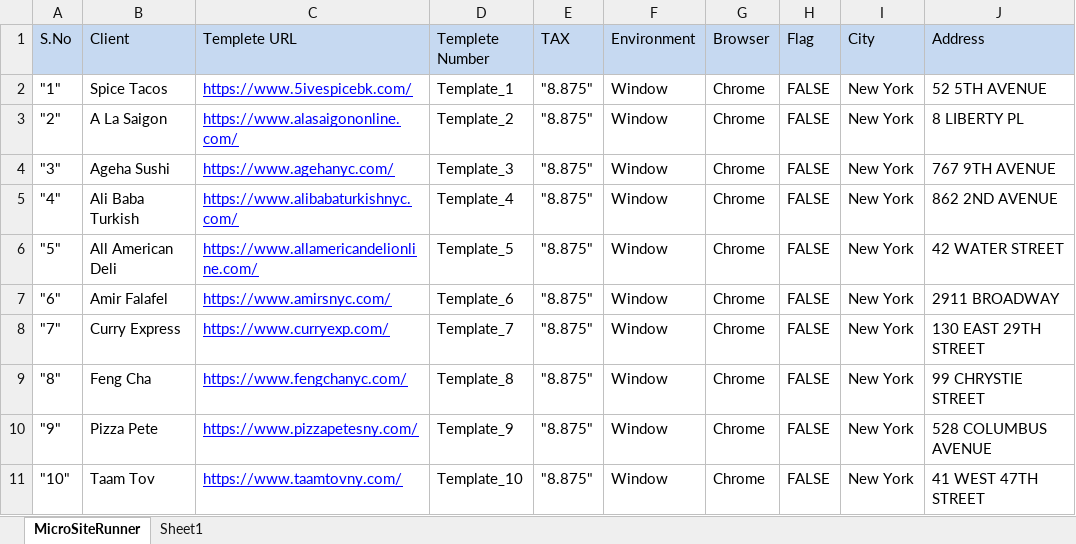
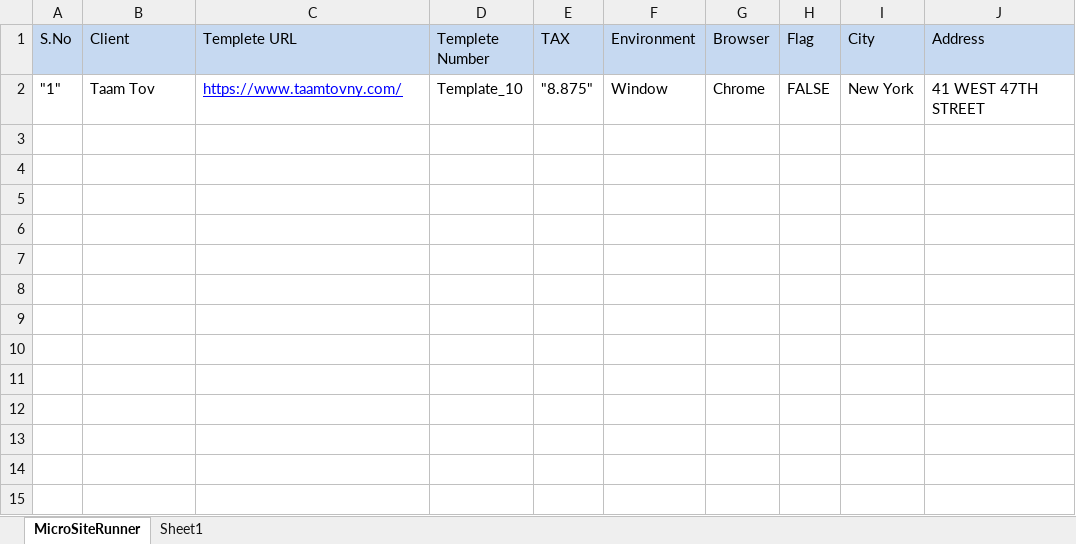
Before and after one commit to munchadobizpremium/biz_qa_automation, an Excel workbook: lib_template/com.microsite.runner.xlsx, sheet MicroSiteRunner, drawn as a sheet; values as stored, in another font and other column widths than the file's, no borders; removed rows and columns are numbered as before the commit, all else as after; the diff names each change by its address in the sheet, - before the commit and + after, or states it on an @@ line.

```diff
--- a/lib_template/com.microsite.runner.xlsx (sheet MicroSiteRunner)
+++ b/lib_template/com.microsite.runner.xlsx (sheet MicroSiteRunner)
-row 2: "1" | Spice Tacos | https://www.5ivespicebk.com/ | Template_1 | "8.875" | Window | Chrome | FALSE | New York | 52 5TH AVENUE
-row 3: "2" | A La Saigon | https://www.alasaigononline.com/ | Template_2 | "8.875" | Window | Chrome | FALSE | New York | 8 LIBERTY PL
-row 4: "3" | Ageha Sushi | https://www.agehanyc.com/ | Template_3 | "8.875" | Window | Chrome | FALSE | New York | 767 9TH AVENUE
-row 5: "4" | Ali Baba Turkish | https://www.alibabaturkishnyc.com/ | Template_4 | "8.875" | Window | Chrome | FALSE | New York | 862 2ND AVENUE
-row 6: "5" | All American Deli | https://www.allamericandelionline.com/ | Template_5 | "8.875" | Window | Chrome | FALSE | New York | 42 WATER STREET
-row 7: "6" | Amir Falafel | https://www.amirsnyc.com/ | Template_6 | "8.875" | Window | Chrome | FALSE | New York | 2911 BROADWAY
-row 8: "7" | Curry Express | https://www.curryexp.com/ | Template_7 | "8.875" | Window | Chrome | FALSE | New York | 130 EAST 29TH STREET
-row 9: "8" | Feng Cha | https://www.fengchanyc.com/ | Template_8 | "8.875" | Window | Chrome | FALSE | New York | 99 CHRYSTIE STREET
-row 10: "9" | Pizza Pete | https://www.pizzapetesny.com/ | Template_9 | "8.875" | Window | Chrome | FALSE | New York | 528 COLUMBUS AVENUE
-A2 (S.No): "10"
+A2 (S.No): "1"
```
Also changed, not shown: 1 other file.
